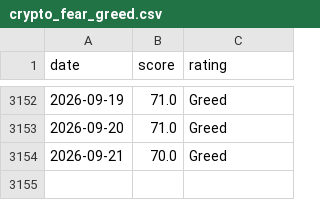
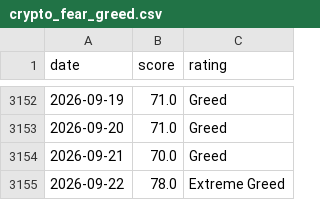
Before and after one commit to MarnoPrinsloo/FG-Index-US_Market-Crypto, a CSV file: data/crypto_fear_greed.csv, drawn as a sheet; only a part is shown, gaps mark what is left out; the diff names each change by its address in the sheet, - before the commit and + after, or states it on an @@ line.

```diff
--- a/data/crypto_fear_greed.csv
+++ b/data/crypto_fear_greed.csv
+row 3155: 2026-09-22 | 78.0 | Extreme Greed
```
